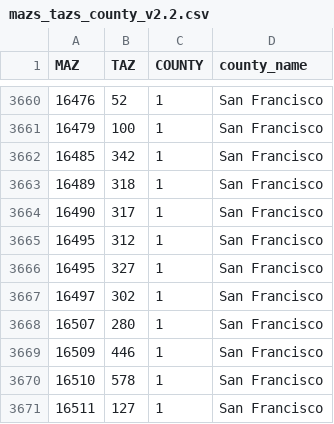
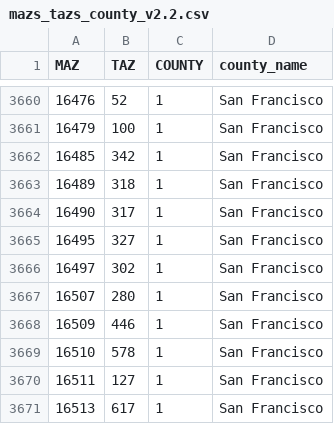
Before and after one commit to BayAreaMetro/travel-model-two, a CSV file: maz_taz/mazs_tazs_county_v2.2.csv, drawn as a sheet; only a part is shown, gaps mark what is left out; the shorter side is filled out with more unchanged rows.

Commit message:
Fix maz 16495 in maz/taz/county correspondence

```diff
--- a/maz_taz/mazs_tazs_county_v2.2.csv
+++ b/maz_taz/mazs_tazs_county_v2.2.csv
@@ -3664,3 +3664,2 @@ MAZ,TAZ,COUNTY,county_name
 16490,317,1,San Francisco
-16495,312,1,San Francisco
 16495,327,1,San Francisco
```
